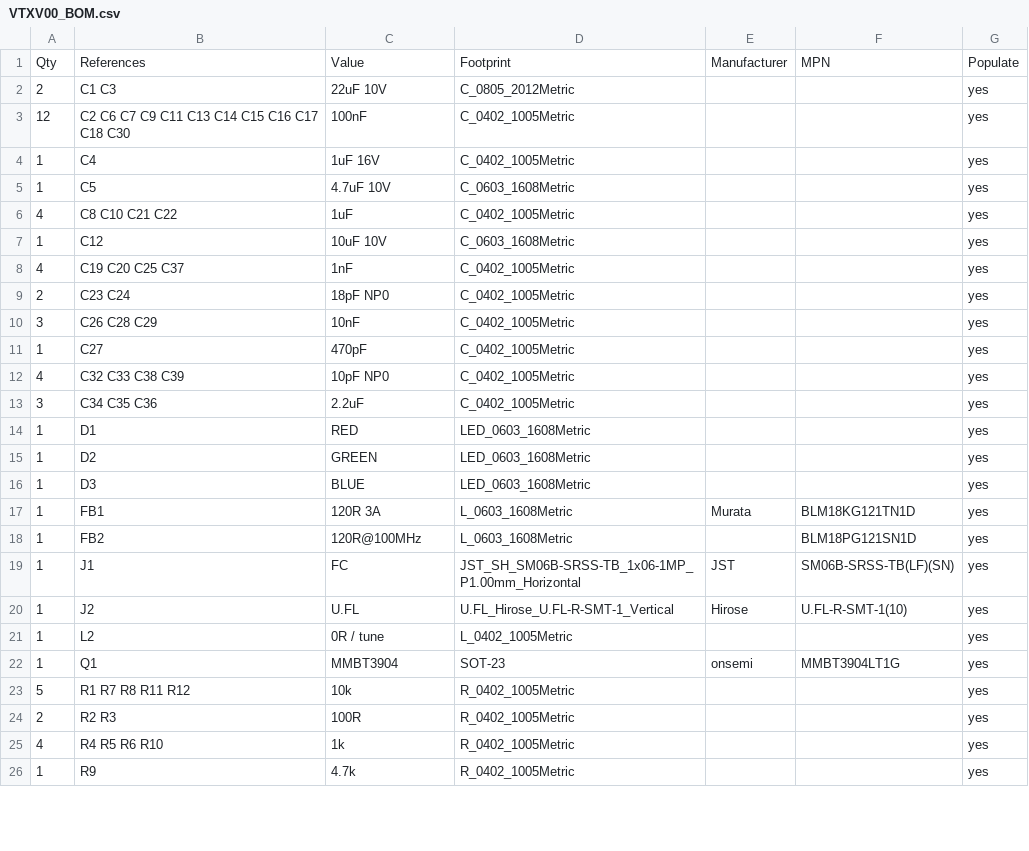
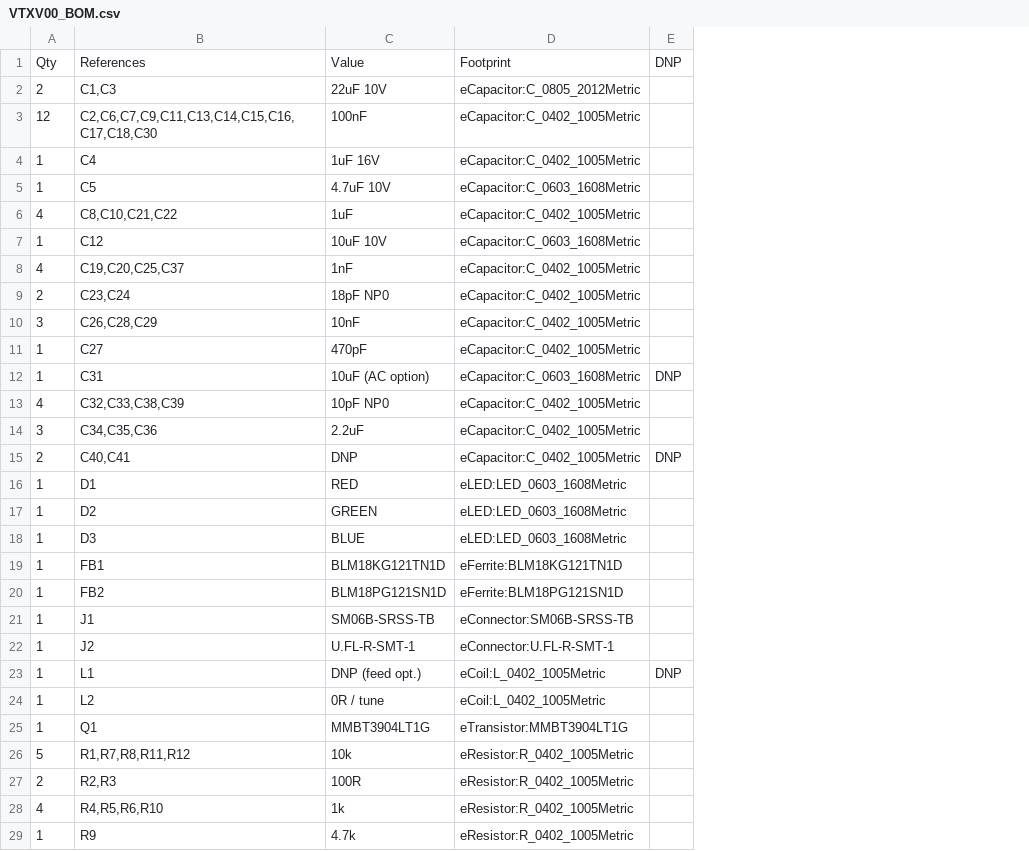
Before and after one commit to L2-Hardware/Drone, a CSV file: Hardware/Kicad/VTXV00/VTXV00_BOM.csv, drawn as a sheet; only a part is shown; removed rows and columns are numbered as before the commit, all else as after; the diff covers the shown part only; the diff names each change by its address in the sheet, - before the commit and + after, or states it on an @@ line.

```diff
--- a/Hardware/Kicad/VTXV00/VTXV00_BOM.csv
+++ b/Hardware/Kicad/VTXV00/VTXV00_BOM.csv
-column D, rows 1-26: Footprint | C_0805_2012Metric | C_0402_1005Metric | C_0402_1005Metric | C_0603_1608Metric | C_0402_1005Metric | C_0603_1608Metric | C_0402_1005Metric | C_0402_1005Metric | C_0402_1005Metric | C_0402_1005Metric | C_0402_1005Metric | C_0402_1005Metric | LED_0603_1608Metric | LED_0603_1608Metric | LED_0603_1608Metric | L_0603_1608Metric | L_0603_1608Metric | JST_SH_SM06B-SRSS-TB_1x06-1MP_P1.00mm_Horizontal | U.FL_Hirose_U.FL-R-SMT-1_Vertical | L_0402_1005Metric | SOT-23 | R_0402_1005Metric | R_0402_1005Metric | R_0402_1005Metric | R_0402_1005Metric
-column E, rows 1-22: Manufacturer |  |  |  |  |  |  |  |  |  |  |  |  |  |  |  | Murata |  | JST | Hirose |  | onsemi
-column F, rows 1-22: MPN |  |  |  |  |  |  |  |  |  |  |  |  |  |  |  | BLM18KG121TN1D | BLM18PG121SN1D | SM06B-SRSS-TB(LF)(SN) | U.FL-R-SMT-1(10) |  | MMBT3904LT1G
-column G, rows 1-26: Populate | yes | yes | yes | yes | yes | yes | yes | yes | yes | yes | yes | yes | yes | yes | yes | yes | yes | yes | yes | yes | yes | yes | yes | yes | yes
+column D, rows 1-11: Footprint | eCapacitor:C_0805_2012Metric | eCapacitor:C_0402_1005Metric | eCapacitor:C_0402_1005Metric | eCapacitor:C_0603_1608Metric | eCapacitor:C_0402_1005Metric | eCapacitor:C_0603_1608Metric | eCapacitor:C_0402_1005Metric | eCapacitor:C_0402_1005Metric | eCapacitor:C_0402_1005Metric | eCapacitor:C_0402_1005Metric; rows 13-14: eCapacitor:C_0402_1005Metric | eCapacitor:C_0402_1005Metric; rows 16-22: eLED:LED_0603_1608Metric | eLED:LED_0603_1608Metric | eLED:LED_0603_1608Metric | eFerrite:BLM18KG121TN1D | eFerrite:BLM18PG121SN1D | eConnector:SM06B-SRSS-TB | eConnector:U.FL-R-SMT-1; rows 24-29: eCoil:L_0402_1005Metric | eTransistor:MMBT3904LT1G | eResistor:R_0402_1005Metric | eResistor:R_0402_1005Metric | eResistor:R_0402_1005Metric | eResistor:R_0402_1005Metric
+column E, row 1: DNP
-B2: C1 C3
+B2: C1,C3
-B3: C2 C6 C7 C9 C11 C13 C14 C15 C16 C17 C18 C30
+B3: C2,C6,C7,C9,C11,C13,C14,C15,C16,C17,C18,C30
-B6: C8 C10 C21 C22
+B6: C8,C10,C21,C22
-B8: C19 C20 C25 C37
+B8: C19,C20,C25,C37
-B9: C23 C24
+B9: C23,C24
-B10: C26 C28 C29
+B10: C26,C28,C29
@@ row 41 moved to row 12: 1 @@
-B13: C32 C33 C38 C39
+B13: C32,C33,C38,C39
-B14: C34 C35 C36
+B14: C34,C35,C36
+row 15: 2 | C40,C41 | DNP | eCapacitor:C_0402_1005Metric | DNP
-C19: 120R 3A
+C19: BLM18KG121TN1D
-C20: 120R@100MHz
+C20: BLM18PG121SN1D
-C21: FC
+C21: SM06B-SRSS-TB
-C22: U.FL
+C22: U.FL-R-SMT-1
@@ row 43 moved to row 23: 1 @@
-C25: MMBT3904
+C25: MMBT3904LT1G
-B26: R1 R7 R8 R11 R12
+B26: R1,R7,R8,R11,R12
-B27: R2 R3
+B27: R2,R3
-B28: R4 R5 R6 R10
+B28: R4,R5,R6,R10
```
Also changed, not shown: 6 removed rows, 2 moved rows and 5 edited cells elsewhere in this file, Hardware/Kicad/ESCV00/ESCV00_BOM.csv, Hardware/Kicad/FCV00/FCV00_BOM.csv, 23 other files.
